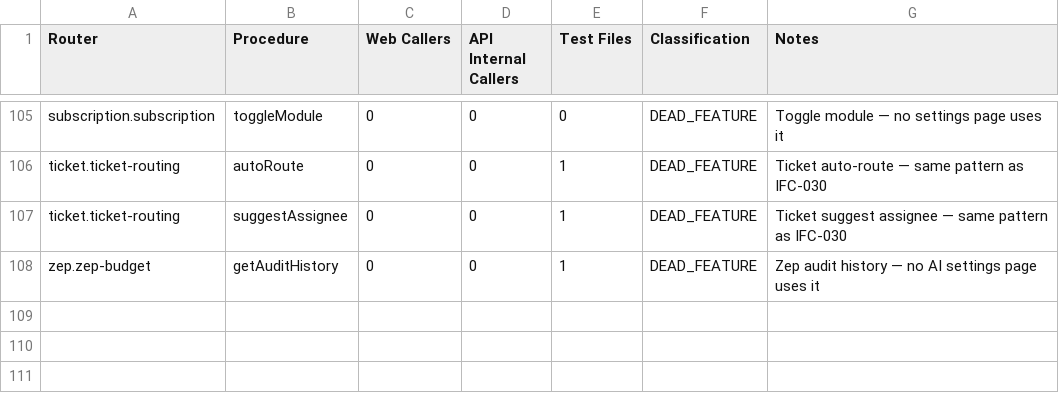
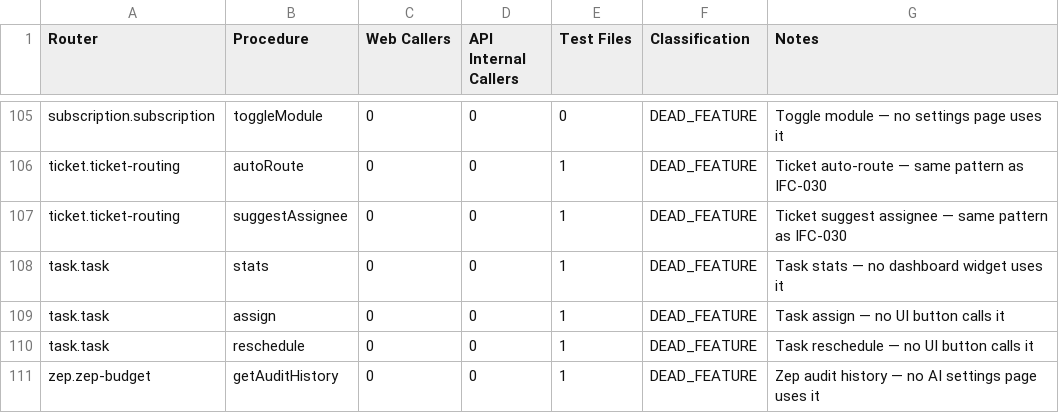
Before and after one commit to talyssonoliver/IntelliFlow-CRM, a CSV file: artifacts/reports/dead-endpoints-audit.csv, drawn as a sheet; only a part is shown, gaps mark what is left out.

Commit message:
chore(docs,artifacts,config): update feature-matrix, debt-ledger, design docs (PAGE_MAP, IA, page-registry, sitemap, ui-flows, dependency-chains), ADR-041; add task-detail-wiring-audit; update a11y/content-audit/spec-tracker/sprint0-progress artifacts; update eslint.config.mjs, lighthouserc.js, pnpm-lock.yaml, stop-guard hook

```diff
--- a/artifacts/reports/dead-endpoints-audit.csv
+++ b/artifacts/reports/dead-endpoints-audit.csv
@@ -107,2 +107,5 @@ ticket.ticket-routing,autoRoute,0,0,1,DEAD_FEATURE,Ticket auto-route — same pa
 ticket.ticket-routing,suggestAssignee,0,0,1,DEAD_FEATURE,Ticket suggest assignee — same pattern as IFC-030
+task.task,stats,0,0,1,DEAD_FEATURE,Task stats — no dashboard widget uses it
+task.task,assign,0,0,1,DEAD_FEATURE,Task assign — no UI button calls it
+task.task,reschedule,0,0,1,DEAD_FEATURE,Task reschedule — no UI button calls it
 zep.zep-budget,getAuditHistory,0,0,1,DEAD_FEATURE,Zep audit history — no AI settings page uses it
```
Also changed, not shown: 20 other files.
